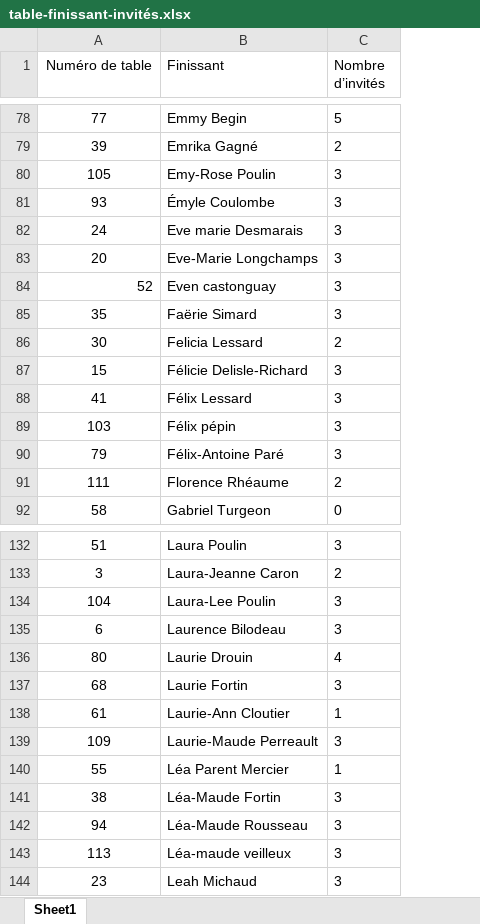
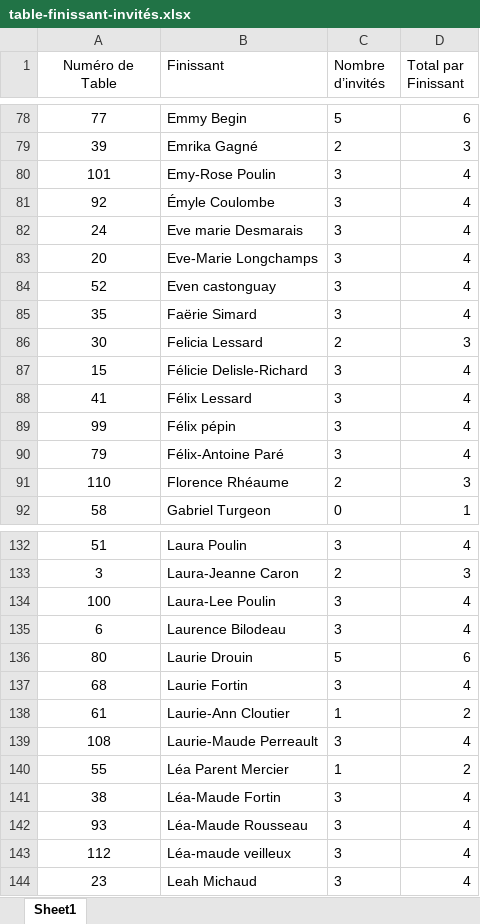
Before and after one commit to bal-psg/bal-psg, an Excel workbook: table-finissant-invités.xlsx, sheet Sheet1, drawn as a sheet; only a part is shown, gaps mark what is left out; values as stored, in another font and other column widths than the file's, no borders; conditional formats not drawn; the diff covers the shown part only; the diff names each change by its address in the sheet, - before the commit and + after, or states it on an @@ line.

```diff
--- a/table-finissant-invités.xlsx (sheet Sheet1)
+++ b/table-finissant-invités.xlsx (sheet Sheet1)
+column D (Total par Finissant), rows 78-92: 6 | 3 | 4 | 4 | 4 | 4 | 4 | 4 | 3 | 4 | 4 | 4 | 4 | 3 | 1; rows 132-144: 4 | 3 | 4 | 4 | 6 | 4 | 2 | 4 | 2 | 4 | 4 | 4 | 4
-A1: Numéro de table
+A1: Numéro de Table
-A80 (Numéro de Table): 105
+A80 (Numéro de Table): 101
-A81 (Numéro de Table): 93
+A81 (Numéro de Table): 92
-A84 alignment: right
+A84 alignment: center
-A89 (Numéro de Table): 103
+A89 (Numéro de Table): 99
-A91 (Numéro de Table): 111
+A91 (Numéro de Table): 110
-A134 (Numéro de Table): 104
+A134 (Numéro de Table): 100
-C136 (Nombre d’invités): 4
+C136 (Nombre d’invités): 5
-A139 (Numéro de Table): 109
+A139 (Numéro de Table): 108
-A142 (Numéro de Table): 94
+A142 (Numéro de Table): 93
-A143 (Numéro de Table): 113
+A143 (Numéro de Table): 112
```
Also changed, not shown: 2 removed rows and 40 edited cells elsewhere in this sheet, Tables_bal_final.xlsx, 5 other files.
